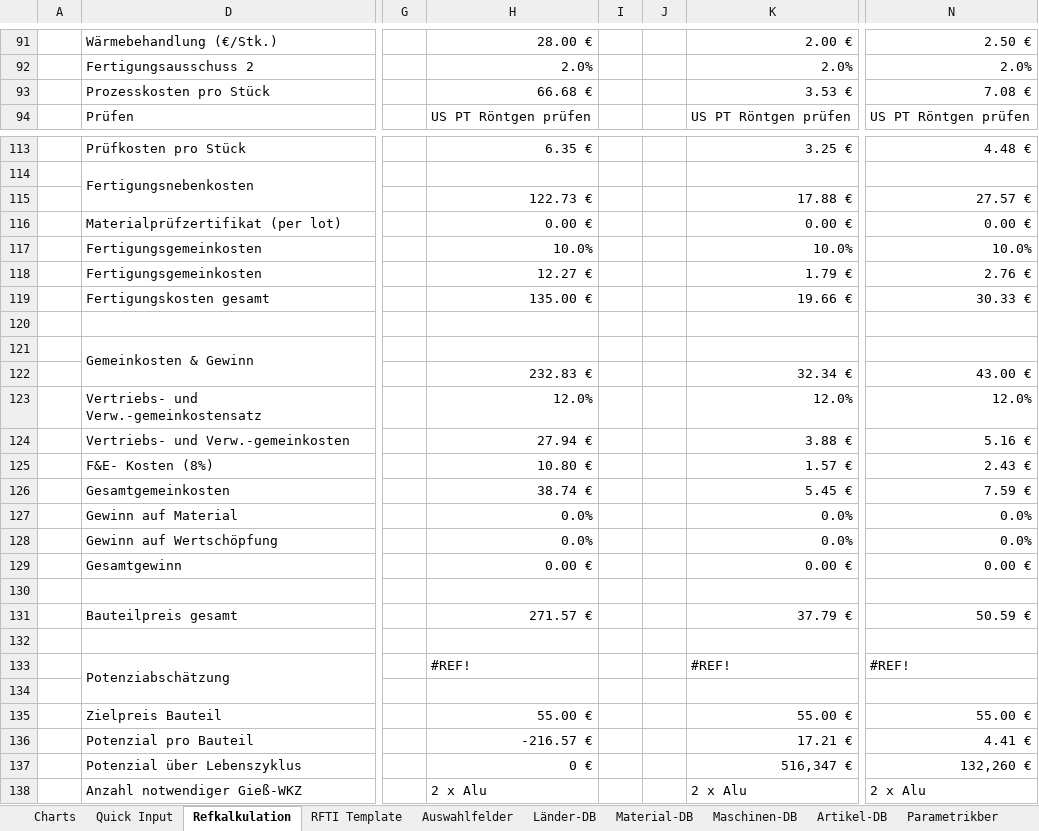
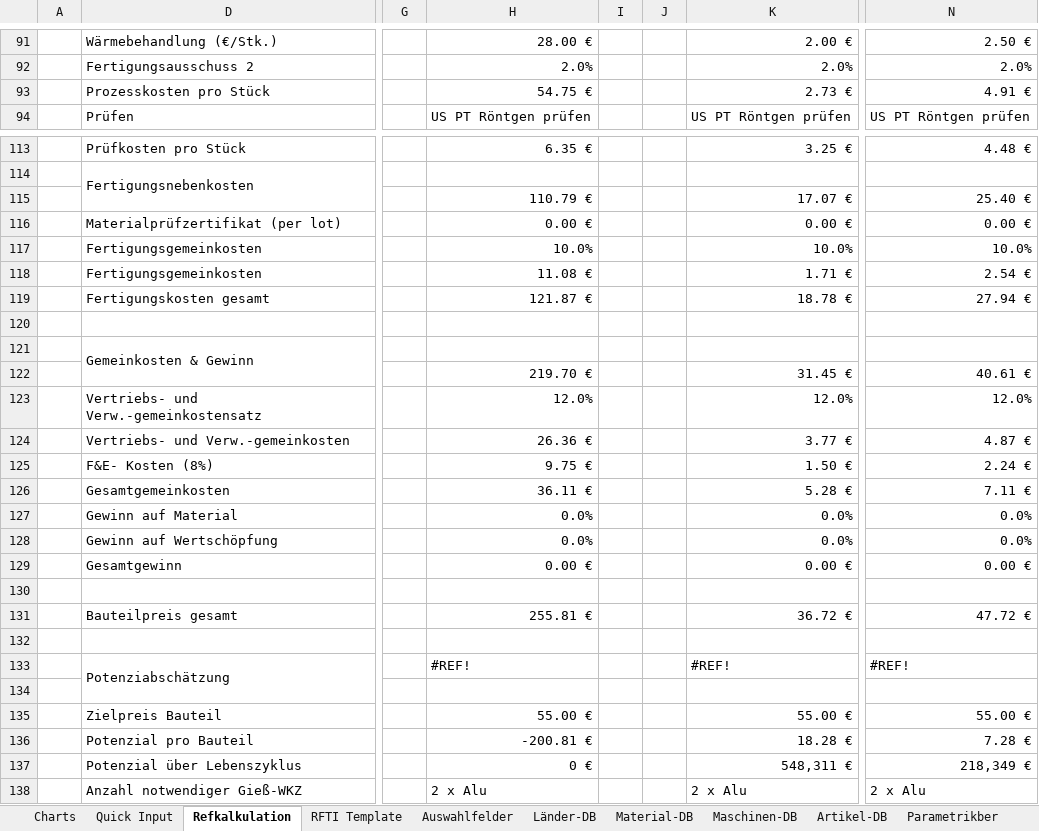
Before and after one commit to sd-ra/GussKalk, an Excel workbook: Excel/Parametric_AL-Sandguss-V3.1.xlsm, sheet Refkalkulation, drawn as a sheet; only a part is shown, gaps mark what is left out; values as stored, in another font and other column widths than the file's, no cell formats; charts and pictures and conditional formats not drawn; 2 other sheets too large or unreadable and not compared; removed rows and columns are numbered as before the commit, all else as after; rows hold the shown columns only; the diff covers the shown part only; the diff names each change by its address in the sheet, - before the commit and + after, or states it on an @@ line.

```diff
--- a/Excel/Parametric_AL-Sandguss-V3.1.xlsm (sheet Refkalkulation)
+++ b/Excel/Parametric_AL-Sandguss-V3.1.xlsm (sheet Refkalkulation)
-H93: 66.68 €
+H93: 54.75 €
-K93: 3.53 €
+K93: 2.73 €
-N93: 7.08 €
+N93: 4.91 €
-row 115:  |  |  | 122.73 € |  |  | 17.88 € | 27.57 €
+row 115:  |  |  | 110.79 € |  |  | 17.07 € | 25.40 €
-H118: 12.27 €
+H118: 11.08 €
-K118: 1.79 €
+K118: 1.71 €
-N118: 2.76 €
+N118: 2.54 €
-H119: 135.00 €
+H119: 121.87 €
-K119: 19.66 €
+K119: 18.78 €
-N119: 30.33 €
+N119: 27.94 €
-row 122:  |  |  | 232.83 € |  |  | 32.34 € | 43.00 €
+row 122:  |  |  | 219.70 € |  |  | 31.45 € | 40.61 €
-H124: 27.94 €
+H124: 26.36 €
-K124: 3.88 €
+K124: 3.77 €
-N124: 5.16 €
+N124: 4.87 €
-H125: 10.80 €
+H125: 9.75 €
-K125: 1.57 €
+K125: 1.50 €
-N125: 2.43 €
+N125: 2.24 €
-H126: 38.74 €
+H126: 36.11 €
-K126: 5.45 €
+K126: 5.28 €
-N126: 7.59 €
+N126: 7.11 €
-H131: 271.57 €
+H131: 255.81 €
-K131: 37.79 €
+K131: 36.72 €
-N131: 50.59 €
+N131: 47.72 €
-H136: -216.57 €
+H136: -200.81 €
-K136: 17.21 €
+K136: 18.28 €
-N136: 4.41 €
+N136: 7.28 €
-K137: 516,347 €
+K137: 548,311 €
-N137: 132,260 €
+N137: 218,349 €
```
Also changed, not shown: 24 edited cells elsewhere in this sheet, sheet Charts, cell formats, charts or pictures.
